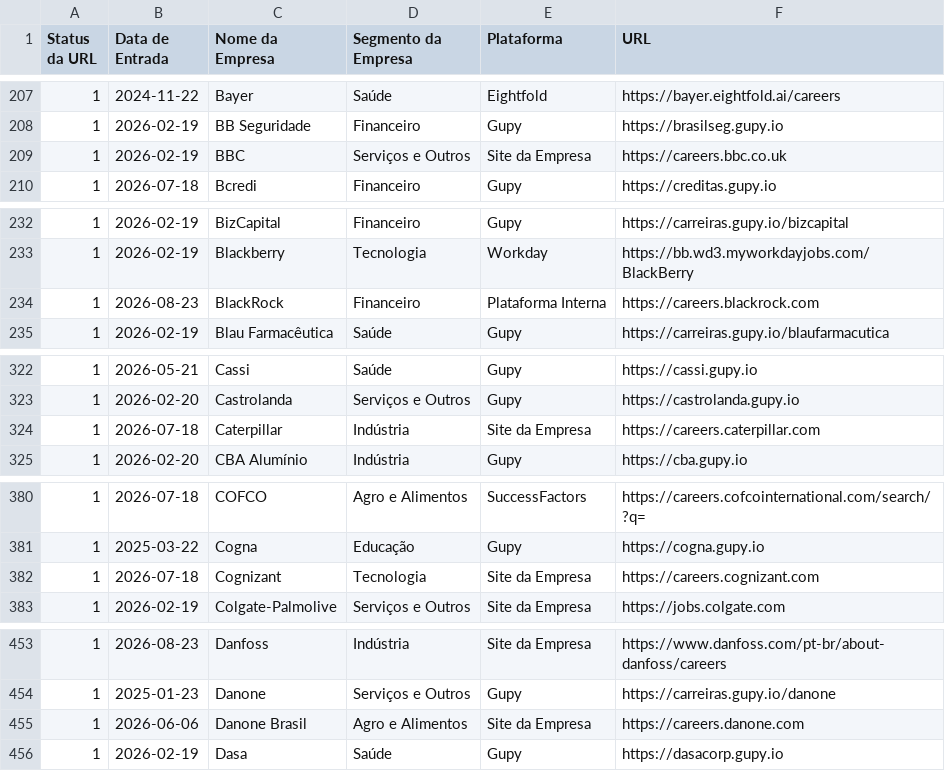
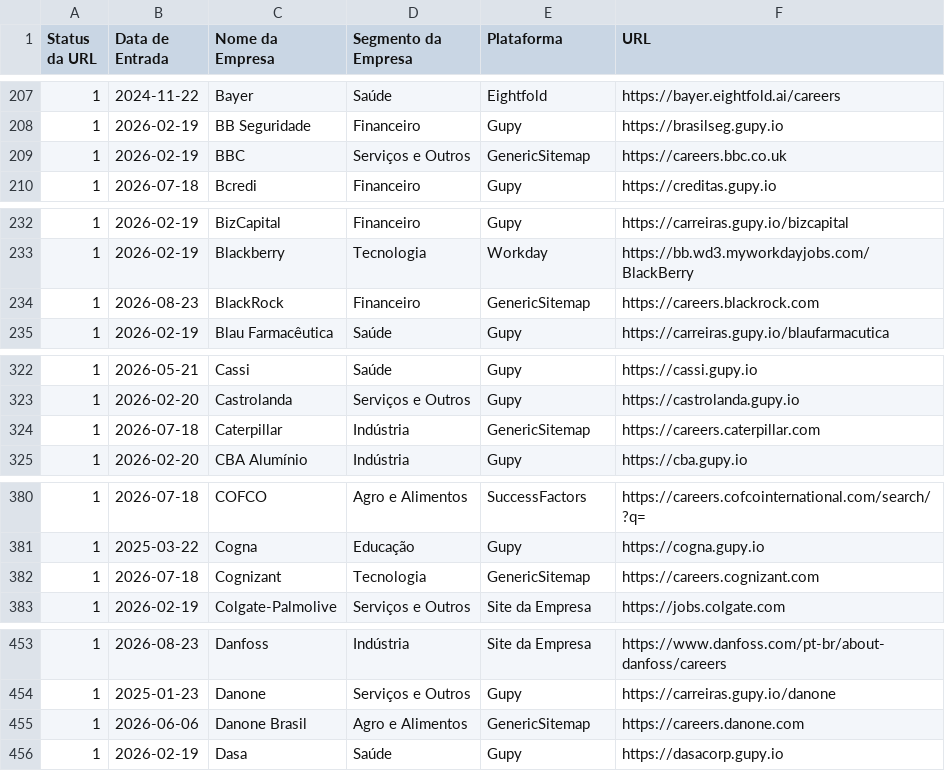
Before and after one commit to eualannascimento/list-work-with-us, a CSV file: src/data/input/list.csv, drawn as a sheet; only a part is shown, gaps mark what is left out; the diff covers the shown part only.

```diff
--- a/src/data/input/list.csv
+++ b/src/data/input/list.csv
@@ -208,3 +208,3 @@ Status da URL,Data de Entrada,Nome da Empresa,Segmento da Empresa,Plataforma,URL
 1,2026-02-19,BB Seguridade,Financeiro,Gupy,https://brasilseg.gupy.io
-1,2026-02-19,BBC,Serviços e Outros,Site da Empresa,https://careers.bbc.co.uk
+1,2026-02-19,BBC,Serviços e Outros,GenericSitemap,https://careers.bbc.co.uk
 1,2026-07-18,Bcredi,Financeiro,Gupy,https://creditas.gupy.io
@@ -233,3 +233,3 @@ Status da URL,Data de Entrada,Nome da Empresa,Segmento da Empresa,Plataforma,URL
 1,2026-02-19,Blackberry,Tecnologia,Workday,https://bb.wd3.myworkdayjobs.com/BlackBerry
-1,2026-08-23,BlackRock,Financeiro,Plataforma Interna,https://careers.blackrock.com
+1,2026-08-23,BlackRock,Financeiro,GenericSitemap,https://careers.blackrock.com
 1,2026-02-19,Blau Farmacêutica,Saúde,Gupy,https://carreiras.gupy.io/blaufarmacutica
@@ -323,3 +323,3 @@ Status da URL,Data de Entrada,Nome da Empresa,Segmento da Empresa,Plataforma,URL
 1,2026-02-20,Castrolanda,Serviços e Outros,Gupy,https://castrolanda.gupy.io
-1,2026-07-18,Caterpillar,Indústria,Site da Empresa,https://careers.caterpillar.com
+1,2026-07-18,Caterpillar,Indústria,GenericSitemap,https://careers.caterpillar.com
 1,2026-02-20,CBA Alumínio,Indústria,Gupy,https://cba.gupy.io
@@ -381,3 +381,3 @@ Status da URL,Data de Entrada,Nome da Empresa,Segmento da Empresa,Plataforma,URL
 1,2025-03-22,Cogna,Educação,Gupy,https://cogna.gupy.io
-1,2026-07-18,Cognizant,Tecnologia,Site da Empresa,https://careers.cognizant.com
+1,2026-07-18,Cognizant,Tecnologia,GenericSitemap,https://careers.cognizant.com
 1,2026-02-19,Colgate-Palmolive,Serviços e Outros,Site da Empresa,https://jobs.colgate.com
@@ -454,3 +454,3 @@ Status da URL,Data de Entrada,Nome da Empresa,Segmento da Empresa,Plataforma,URL
 1,2025-01-23,Danone,Serviços e Outros,Gupy,https://carreiras.gupy.io/danone
-1,2026-06-06,Danone Brasil,Agro e Alimentos,Site da Empresa,https://careers.danone.com
+1,2026-06-06,Danone Brasil,Agro e Alimentos,GenericSitemap,https://careers.danone.com
 1,2026-02-19,Dasa,Saúde,Gupy,https://dasacorp.gupy.io
```
Also changed, not shown: 29 edited cells elsewhere in this file.
